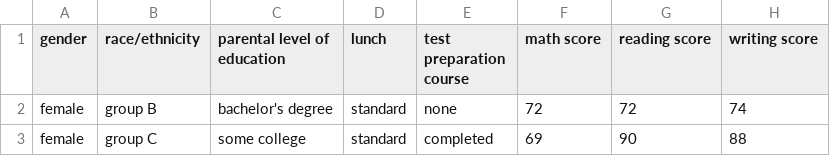
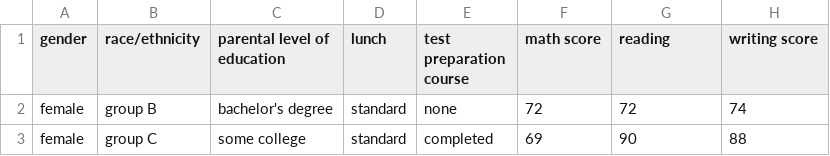
Before and after one commit to cantonhans/iteration4, a CSV file: StudentsPerformance.csv, drawn as a sheet; only a part is shown.

```diff
--- a/StudentsPerformance.csv
+++ b/StudentsPerformance.csv
@@ -1,2 +1,2 @@
-gender,race/ethnicity,parental level of education,lunch,test preparation course,math score,reading score,writing score
+gender,race/ethnicity,parental level of education,lunch,test preparation course,math score,reading,writing score
 female,group B,bachelor's degree,standard,none,72,72,74
```
Also changed, not shown: 1 other file.
